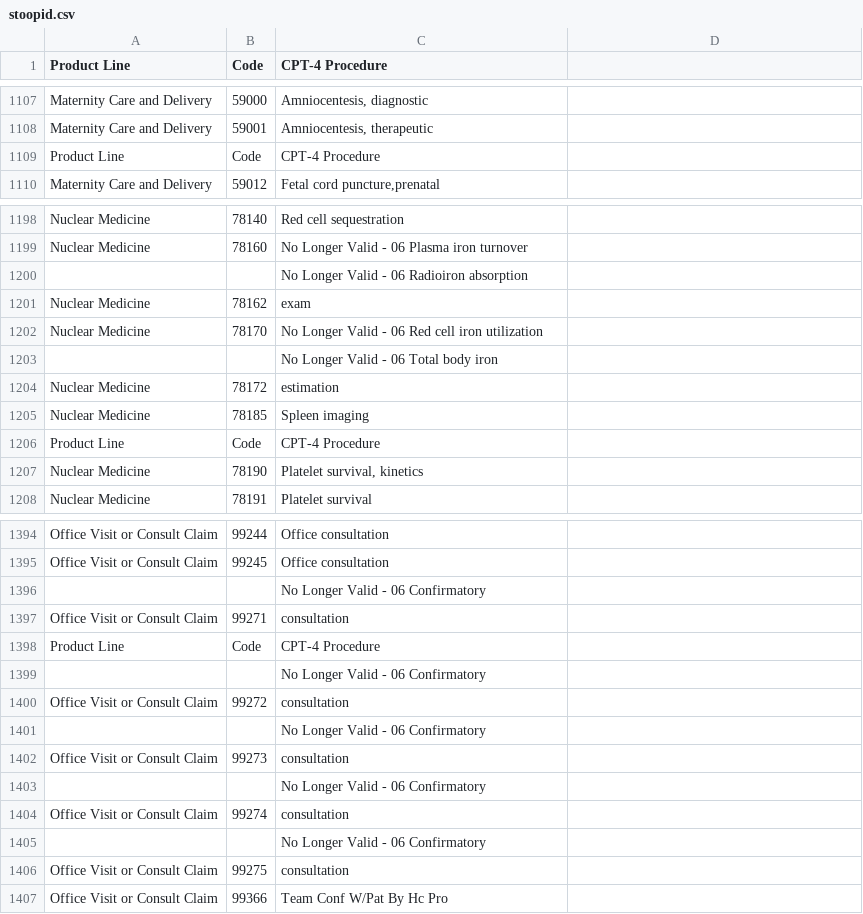
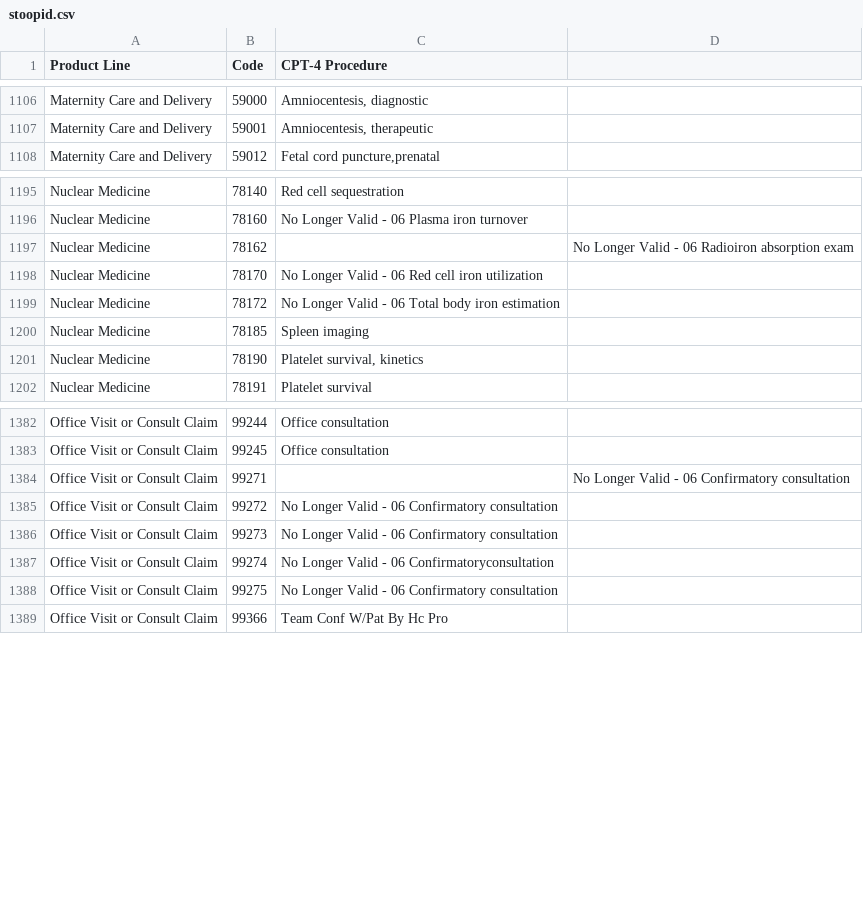
Before and after one commit to doolingdavid/synpuf, a CSV file: stoopid.csv, drawn as a sheet; only a part is shown, gaps mark what is left out; the diff covers the shown part only.

```diff
--- a/stoopid.csv
+++ b/stoopid.csv
@@ -1108,3 +1107,2 @@ Maternity Care and Delivery ,59000 ,"Amniocentesis, diagnostic"
 Maternity Care and Delivery ,59001 ,"Amniocentesis, therapeutic"
-Product Line ,Code ,CPT-4 Procedure
 Maternity Care and Delivery ,59012 ,"Fetal cord puncture,prenatal"
@@ -1199,9 +1196,6 @@ Nuclear Medicine ,78140 ,Red cell sequestration
 Nuclear Medicine ,78160 ,No Longer Valid - 06 Plasma iron turnover
-,,No Longer Valid - 06 Radioiron absorption
-Nuclear Medicine ,78162 ,exam
+Nuclear Medicine ,78162 ,,No Longer Valid - 06 Radioiron absorption exam
 Nuclear Medicine ,78170 ,No Longer Valid - 06 Red cell iron utilization
-,,No Longer Valid - 06 Total body iron
-Nuclear Medicine ,78172 ,estimation
+Nuclear Medicine ,78172 ,No Longer Valid - 06 Total body iron estimation
 Nuclear Medicine ,78185 ,Spleen imaging
-Product Line ,Code ,CPT-4 Procedure
 Nuclear Medicine ,78190 ,"Platelet survival, kinetics"
@@ -1395,13 +1383,7 @@ Office Visit or Consult Claim ,99244 ,Office consultation
 Office Visit or Consult Claim ,99245 ,Office consultation
-,,No Longer Valid - 06 Confirmatory
-Office Visit or Consult Claim ,99271 ,consultation
-Product Line ,Code ,CPT-4 Procedure
-,,No Longer Valid - 06 Confirmatory
-Office Visit or Consult Claim ,99272 ,consultation
-,,No Longer Valid - 06 Confirmatory
-Office Visit or Consult Claim ,99273 ,consultation
-,,No Longer Valid - 06 Confirmatory
-Office Visit or Consult Claim ,99274 ,consultation
-,,No Longer Valid - 06 Confirmatory
-Office Visit or Consult Claim ,99275 ,consultation
+Office Visit or Consult Claim ,99271 ,,No Longer Valid - 06 Confirmatory consultation
+Office Visit or Consult Claim ,99272 ,No Longer Valid - 06 Confirmatory consultation
+Office Visit or Consult Claim ,99273 ,No Longer Valid - 06 Confirmatory consultation
+Office Visit or Consult Claim ,99274 ,No Longer Valid - 06 Confirmatoryconsultation
+Office Visit or Consult Claim ,99275 ,No Longer Valid - 06 Confirmatory consultation
 Office Visit or Consult Claim ,99366 ,Team Conf W/Pat By Hc Pro
```
Also changed, not shown: 46 removed rows and 34 edited cells elsewhere in this file.
